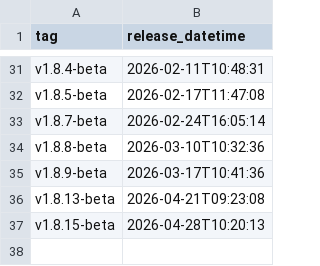
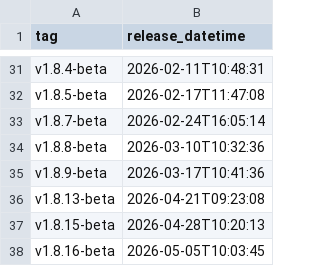
Before and after one commit to uk-gov-mirror/nhsdigital.electronic-prescription-service-clinical-prescription-tracker, a CSV file: _data/prod_deployments.csv, drawn as a sheet; only a part is shown, gaps mark what is left out.

```diff
--- a/_data/prod_deployments.csv
+++ b/_data/prod_deployments.csv
@@ -37 +37,2 @@ v1.8.13-beta,2026-04-21T09:23:08
 v1.8.15-beta,2026-04-28T10:20:13
+v1.8.16-beta,2026-05-05T10:03:45
```
Also changed, not shown: 1 other file.
